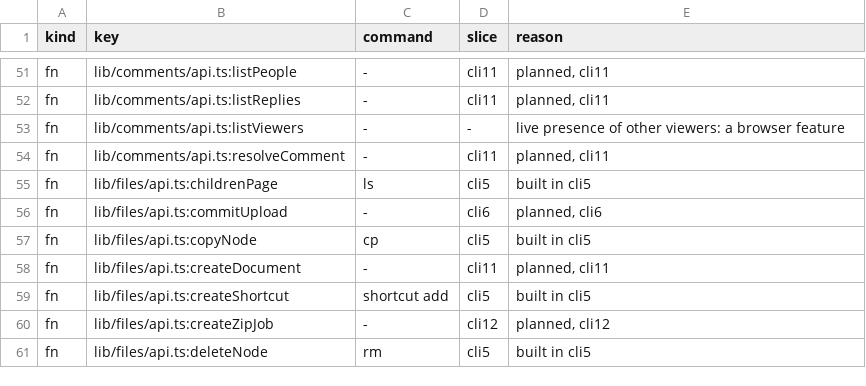
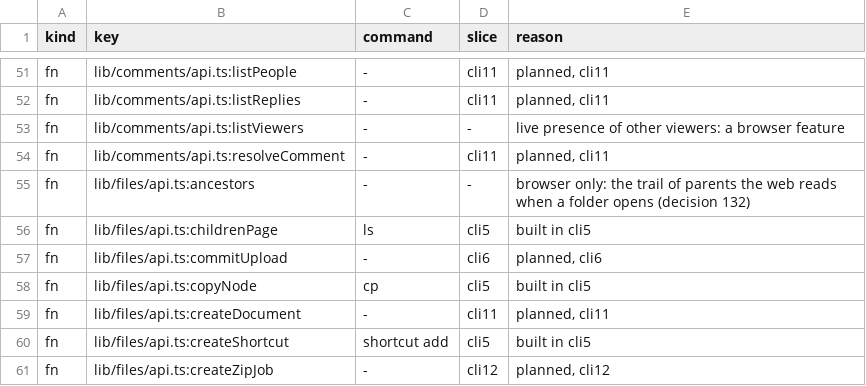
Before and after one commit to shukiv/selfcloud, a TSV file: docs/cli-parity.tsv, drawn as a sheet; only a part is shown, gaps mark what is left out; the shorter side is filled out with more unchanged rows; the diff names each change by its address in the sheet, - before the commit and + after, or states it on an @@ line.

Commit message:
an1: a folder open reads its trail in one request, not one stat per level
The web reads a directory's trail with GET /nodes/{nod}/ancestors. location.ts runs the directory's stat and the
ancestors read in parallel (the listing the page starts is already in flight), and the place it returns is the
same field by field: the server's walk stops at the first folder the caller does not reach, as the per-level
walk did. ancestors and ancestorsOrNull are in api.ts; ancestorsOrNull answers null for not_found only. The
parity table has the new request function as a browser-only row with its reason.

reachableAncestors, the per-level walk, has no caller left and its two unit tests went with it.

```diff
--- a/docs/cli-parity.tsv
+++ b/docs/cli-parity.tsv
+row 55: fn | lib/files/api.ts:ancestors | - | - | browser only: the trail of parents the web reads when a folder opens (decision 132)
```
Also changed, not shown: 4 other files.
